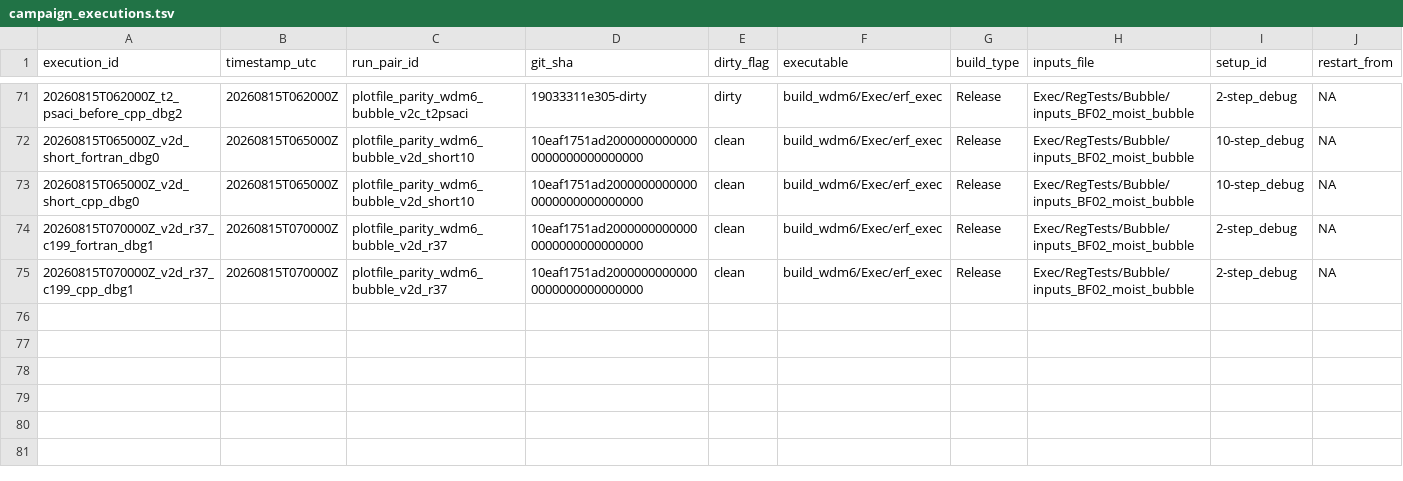
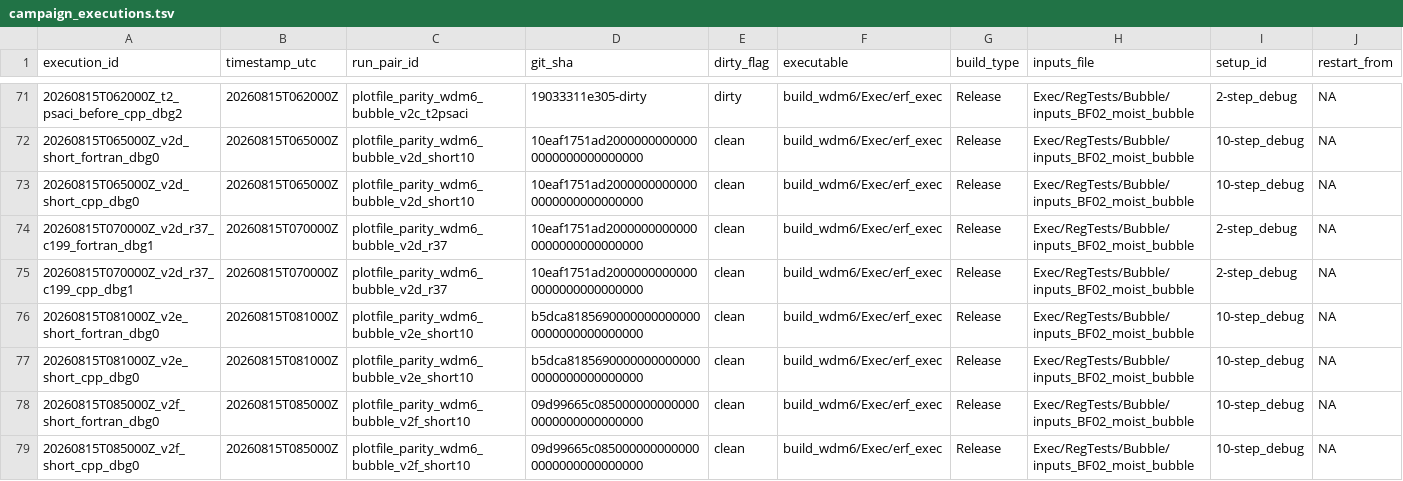
Before and after one commit to erf-model/ERF, a TSV file: Exec/.DevTests/fortran-to-cpp-microphysics/references/applications/wdm6/campaign_executions.tsv, drawn as a sheet; only a part is shown, gaps mark what is left out; rows hold the shown columns only; the diff names each change by its address in the sheet, - before the commit and + after, or states it on an @@ line.

```diff
--- a/Exec/.DevTests/fortran-to-cpp-microphysics/references/applications/wdm6/campaign_executions.tsv
+++ b/Exec/.DevTests/fortran-to-cpp-microphysics/references/applications/wdm6/campaign_executions.tsv
+row 76: 20260815T081000Z_v2e_short_fortran_dbg0 | 20260815T081000Z | plotfile_parity_wdm6_bubble_v2e_short10 | b5dca81856900000000000000000000000000000 | clean | build_wdm6/Exec/erf_exec | Release | Exec/RegTests/Bubble/inputs_BF02_moist_bubble | 10-step_debug | NA
+row 77: 20260815T081000Z_v2e_short_cpp_dbg0 | 20260815T081000Z | plotfile_parity_wdm6_bubble_v2e_short10 | b5dca81856900000000000000000000000000000 | clean | build_wdm6/Exec/erf_exec | Release | Exec/RegTests/Bubble/inputs_BF02_moist_bubble | 10-step_debug | NA
+row 78: 20260815T085000Z_v2f_short_fortran_dbg0 | 20260815T085000Z | plotfile_parity_wdm6_bubble_v2f_short10 | 09d99665c0850000000000000000000000000000 | clean | build_wdm6/Exec/erf_exec | Release | Exec/RegTests/Bubble/inputs_BF02_moist_bubble | 10-step_debug | NA
+row 79: 20260815T085000Z_v2f_short_cpp_dbg0 | 20260815T085000Z | plotfile_parity_wdm6_bubble_v2f_short10 | 09d99665c0850000000000000000000000000000 | clean | build_wdm6/Exec/erf_exec | Release | Exec/RegTests/Bubble/inputs_BF02_moist_bubble | 10-step_debug | NA
```
Also changed, not shown: Exec/.DevTests/fortran-to-cpp-microphysics/references/applications/wdm6/campaign_decisions.tsv, Exec/.DevTests/fortran-to-cpp-microphysics/references/applications/wdm6/campaign_validation_manifest.tsv.
